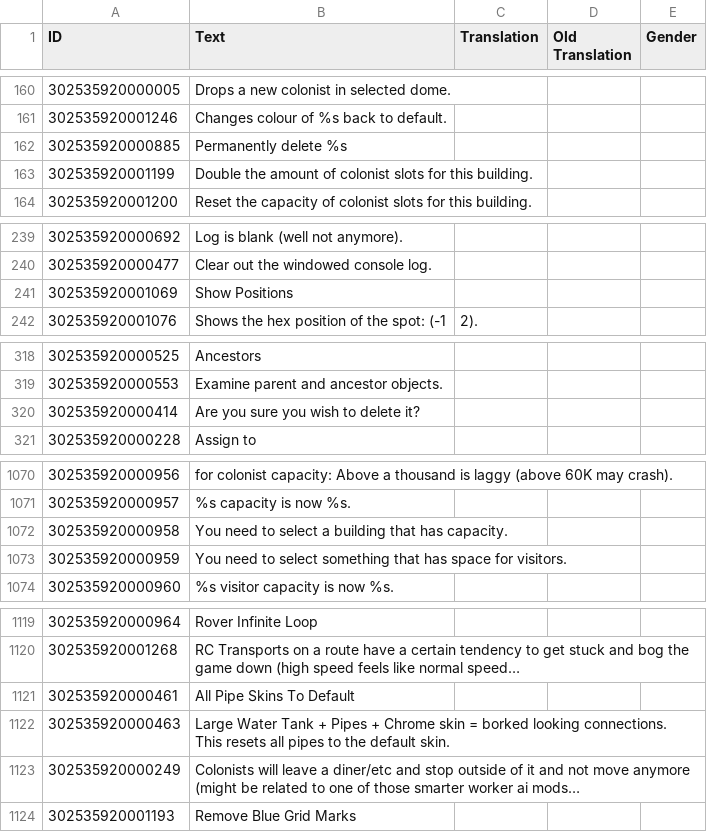
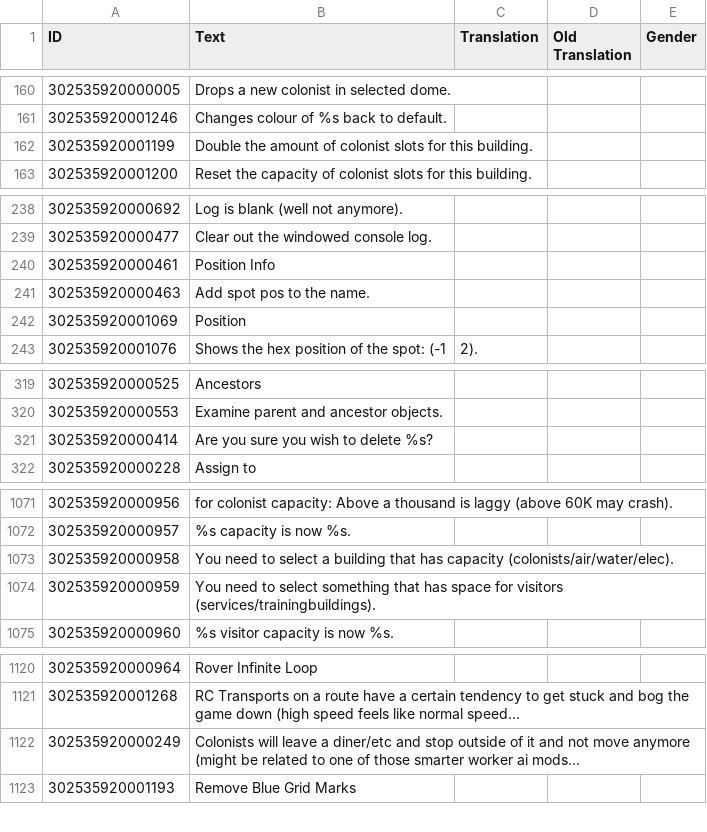
Before and after one commit to ChoGGi/SurvivingMars_CheatMods, a CSV file: ChoGGi's Library/Locales/English.csv, drawn as a sheet; only a part is shown, gaps mark what is left out; long unchanged cells end in …; removed rows and columns are numbered as before the commit, all else as after; ↵ is a line break in a cell; the diff names each change by its address in the sheet, - before the commit and + after, or states it on an @@ line.

Commit message:
Expanded Cheat Menu: - Merged a couple funcs and removed the * from view text in examine.
### Fixed:
- Examine:
- > The search box will now search the entire line instead of chunks of it.
- > Toggle Attach Spots didn't always add the polyline to chains.

### Removed:
Fixes>All Pipe Skins To Default: It wasn't the best code, and I'm pretty sure they fixed the bug with chrome pipes?

Lib:
- Pretty large code cleanup, but that should be it for awhile.

ExpandedCheatMenu@choggi.org

```diff
--- a/ChoGGi's Library/Locales/English.csv
+++ b/ChoGGi's Library/Locales/English.csv
-row 162: 302535920000885 | Permanently delete %s
+row 240: 302535920000461 | Position Info
+row 241: 302535920000463 | Add spot pos to the name.
-B242 (Text): Show Positions
+B242 (Text): Position
-B321 (Text): Are you sure you wish to delete it?
+B321 (Text): Are you sure you wish to delete %s?
-B1073 (Text): …that has capacity.
+B1073 (Text): …that has capacity (colonists/air/water/elec).
-B1074 (Text): …space for visitors.
+B1074 (Text): …space for visitors (services/trainingbuildings).
-row 1121: 302535920000461 | All Pipe Skins To Default
-row 1122: 302535920000463 | Large Water Tank + Pipes + Chrome skin = borked looking connections. ↵ This resets all pipes to the default skin.
```
Also changed, not shown: 34 other files.
